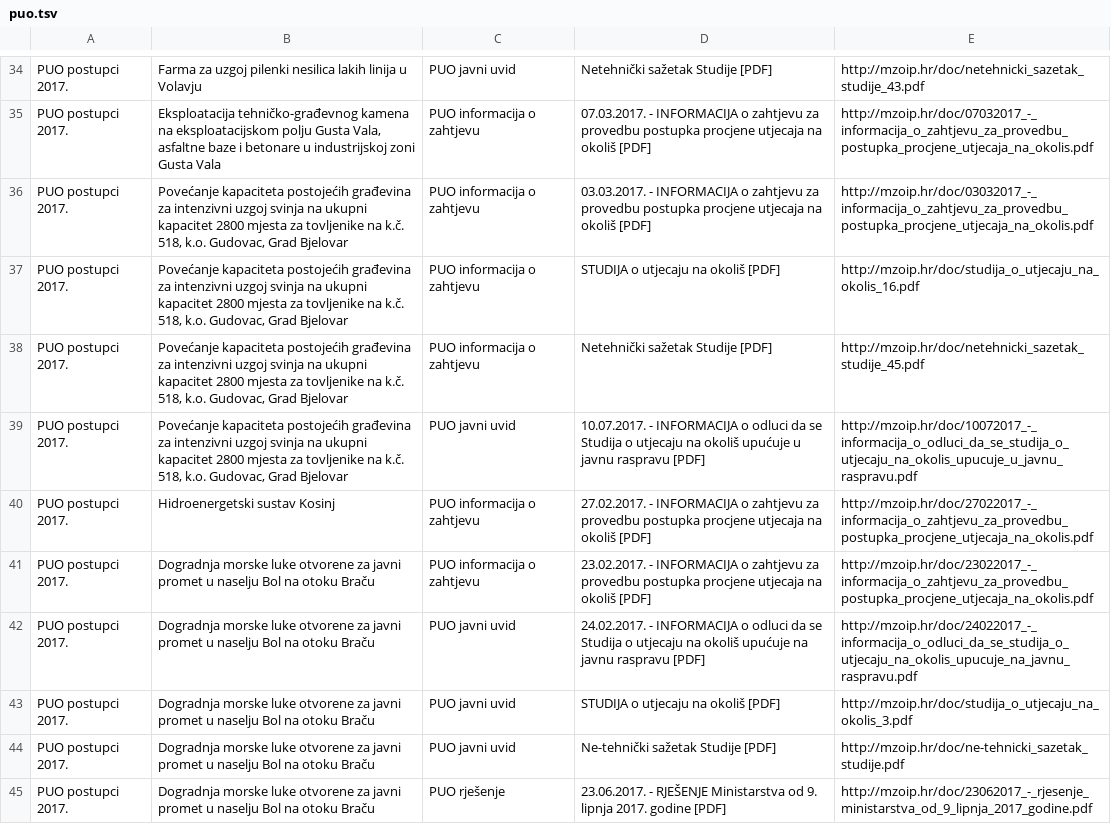
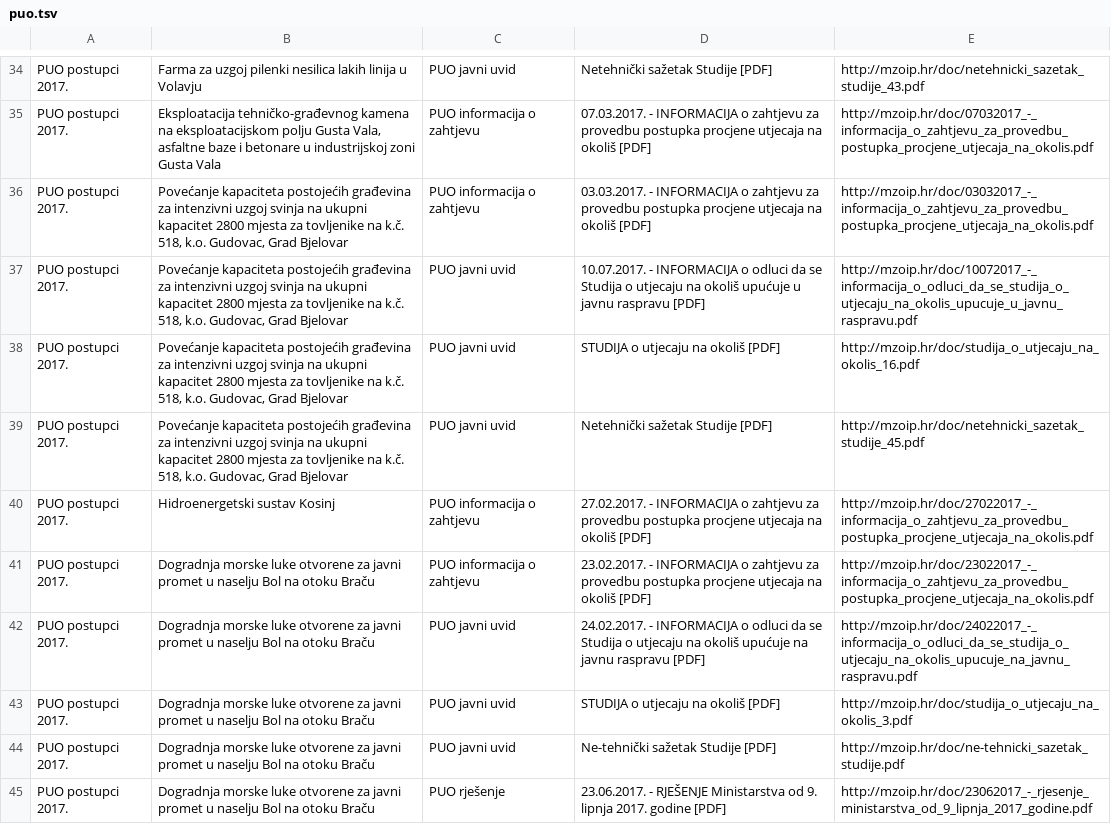
Before and after one commit to udruga-biom/puo-arhiva, a TSV file: puo.tsv, drawn as a sheet; only a part is shown, gaps mark what is left out.

```diff
--- a/puo.tsv
+++ b/puo.tsv
@@ -36,5 +36,5 @@ PUO postupci 2017.	Eksploatacija tehničko-građevnog kamena na eksploatacijskom
 PUO postupci 2017.	Povećanje kapaciteta postojećih građevina za intenzivni uzgoj svinja na ukupni kapacitet 2800 mjesta za tovljenike na k.č. 518, k.o. Gudovac, Grad Bjelovar	PUO informacija o zahtjevu	03.03.2017. - INFORMACIJA o zahtjevu za provedbu postupka procjene utjecaja na okoliš [PDF]	http://mzoip.hr/doc/03032017_-_informacija_o_zahtjevu_za_provedbu_postupka_procjene_utjecaja_na_okolis.pdf
-PUO postupci 2017.	Povećanje kapaciteta postojećih građevina za intenzivni uzgoj svinja na ukupni kapacitet 2800 mjesta za tovljenike na k.č. 518, k.o. Gudovac, Grad Bjelovar	PUO informacija o zahtjevu	STUDIJA o utjecaju na okoliš [PDF]	http://mzoip.hr/doc/studija_o_utjecaju_na_okolis_16.pdf
-PUO postupci 2017.	Povećanje kapaciteta postojećih građevina za intenzivni uzgoj svinja na ukupni kapacitet 2800 mjesta za tovljenike na k.č. 518, k.o. Gudovac, Grad Bjelovar	PUO informacija o zahtjevu	Netehnički sažetak Studije [PDF]	http://mzoip.hr/doc/netehnicki_sazetak_studije_45.pdf
 PUO postupci 2017.	Povećanje kapaciteta postojećih građevina za intenzivni uzgoj svinja na ukupni kapacitet 2800 mjesta za tovljenike na k.č. 518, k.o. Gudovac, Grad Bjelovar	PUO javni uvid	10.07.2017. - INFORMACIJA o odluci da se Studija o utjecaju na okoliš upućuje u javnu raspravu [PDF]	http://mzoip.hr/doc/10072017_-_informacija_o_odluci_da_se_studija_o_utjecaju_na_okolis_upucuje_u_javnu_raspravu.pdf
+PUO postupci 2017.	Povećanje kapaciteta postojećih građevina za intenzivni uzgoj svinja na ukupni kapacitet 2800 mjesta za tovljenike na k.č. 518, k.o. Gudovac, Grad Bjelovar	PUO javni uvid	STUDIJA o utjecaju na okoliš [PDF]	http://mzoip.hr/doc/studija_o_utjecaju_na_okolis_16.pdf
+PUO postupci 2017.	Povećanje kapaciteta postojećih građevina za intenzivni uzgoj svinja na ukupni kapacitet 2800 mjesta za tovljenike na k.č. 518, k.o. Gudovac, Grad Bjelovar	PUO javni uvid	Netehnički sažetak Studije [PDF]	http://mzoip.hr/doc/netehnicki_sazetak_studije_45.pdf
 PUO postupci 2017.	Hidroenergetski sustav Kosinj	PUO informacija o zahtjevu	27.02.2017. - INFORMACIJA o zahtjevu za provedbu postupka procjene utjecaja na okoliš [PDF]	http://mzoip.hr/doc/27022017_-_informacija_o_zahtjevu_za_provedbu_postupka_procjene_utjecaja_na_okolis.pdf
```
Also changed, not shown: opuo.tsv.
